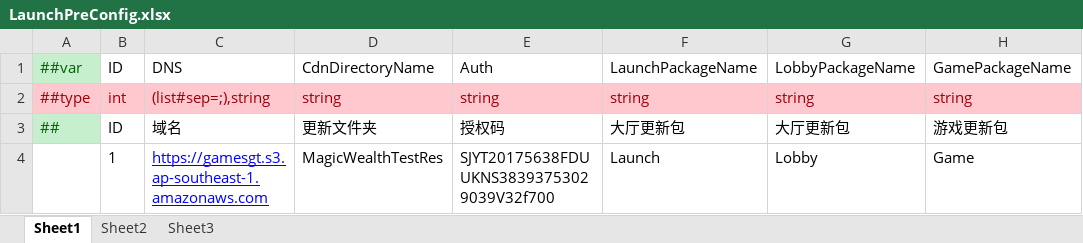
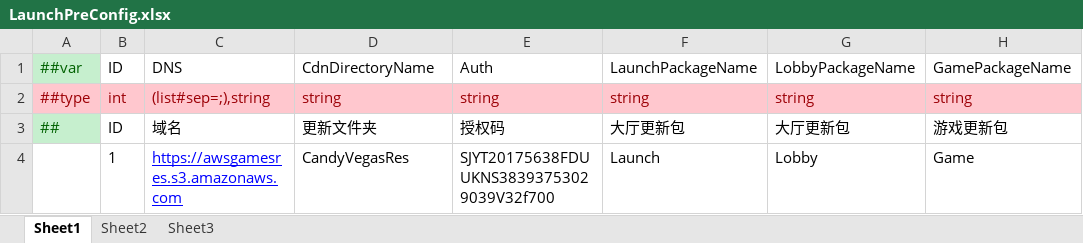
Before and after one commit to lyqilo/ClientConfig, an Excel workbook: LubanLaunchConfig/Datas/LaunchPreConfig.xlsx, sheet Sheet1, drawn as a sheet; only a part is shown; values as stored, in another font and other column widths than the file's, no borders; the diff names each change by its address in the sheet, - before the commit and + after, or states it on an @@ line.

```diff
--- a/LubanLaunchConfig/Datas/LaunchPreConfig.xlsx (sheet Sheet1)
+++ b/LubanLaunchConfig/Datas/LaunchPreConfig.xlsx (sheet Sheet1)
-C4: https://gamesgt.s3.ap-southeast-1.amazonaws.com
+C4: https://awsgamesres.s3.amazonaws.com
-D4: MagicWealthTestRes
+D4: CandyVegasRes
```
Also changed, not shown: LubanLaunchConfig/Datas/LaunchConfig.xlsx, 3 other files.
